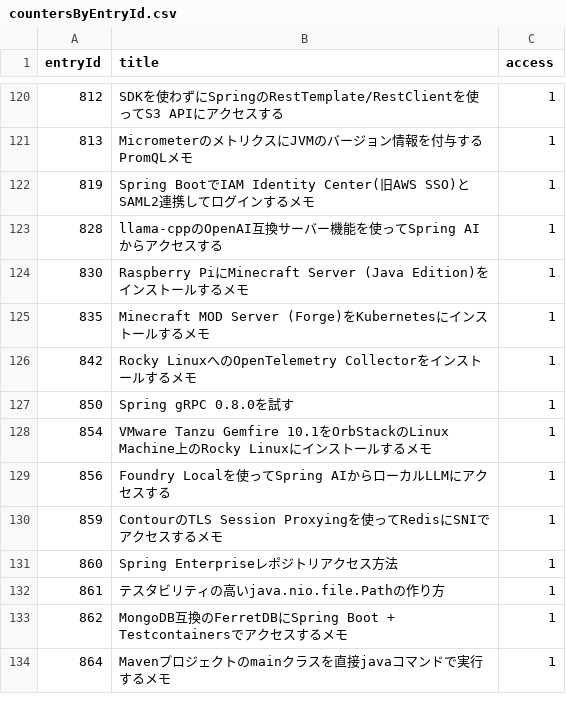
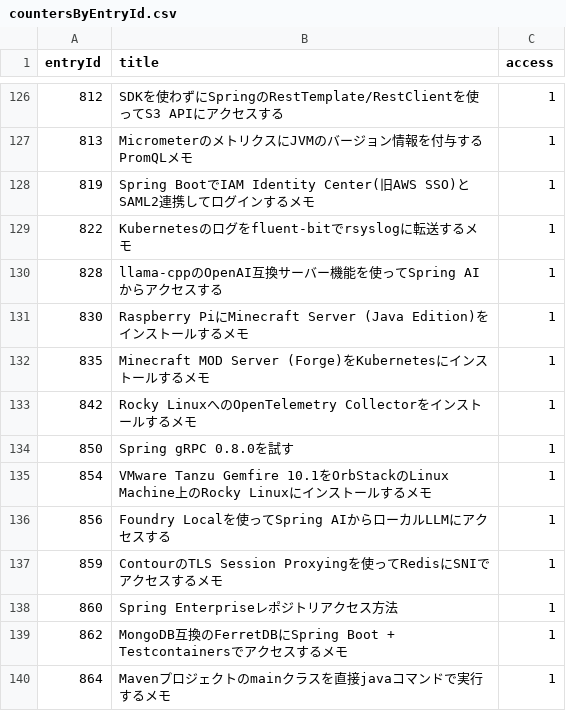
Before and after one commit to categolj/access-report, a CSV file: 2025-09-29_2025-10-05/countersByEntryId.csv, drawn as a sheet; only a part is shown, gaps mark what is left out; the diff covers the shown part only.

```diff
--- a/2025-09-29_2025-10-05/countersByEntryId.csv
+++ b/2025-09-29_2025-10-05/countersByEntryId.csv
@@ -122,2 +128,3 @@ entryId,title,access
 819,Spring BootでIAM Identity Center(旧AWS SSO)とSAML2連携してログインするメモ,1
+822,Kubernetesのログをfluent-bitでrsyslogに転送するメモ,1
 828,llama-cppのOpenAI互換サーバー機能を使ってSpring AIからアクセスする,1
@@ -131,3 +138,2 @@ entryId,title,access
 860,Spring Enterpriseレポジトリアクセス方法,1
-861,テスタビリティの高いjava.nio.file.Pathの作り方,1
 862,MongoDB互換のFerretDBにSpring Boot + Testcontainersでアクセスするメモ,1
```
Also changed, not shown: 14 added rows, 8 removed rows and 3 edited cells elsewhere in this file.
